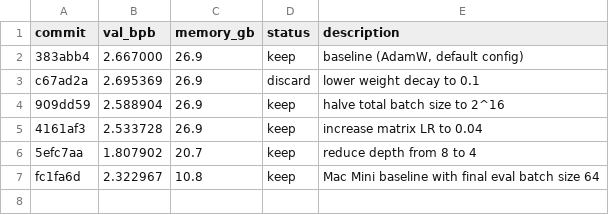
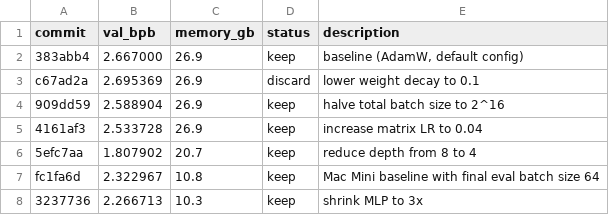
Before and after one commit to BobMolt/autoresearch-mlx, a TSV file: results.tsv, drawn as a sheet.

Commit message:
experiment: shrink MLP to 3x

```diff
--- a/results.tsv
+++ b/results.tsv
@@ -7 +7,2 @@ c67ad2a	2.695369	26.9	discard	lower weight decay to 0.1
 fc1fa6d	2.322967	10.8	keep	Mac Mini baseline with final eval batch size 64
+3237736	2.266713	10.3	keep	shrink MLP to 3x
```
Also changed, not shown: 1 other file.
